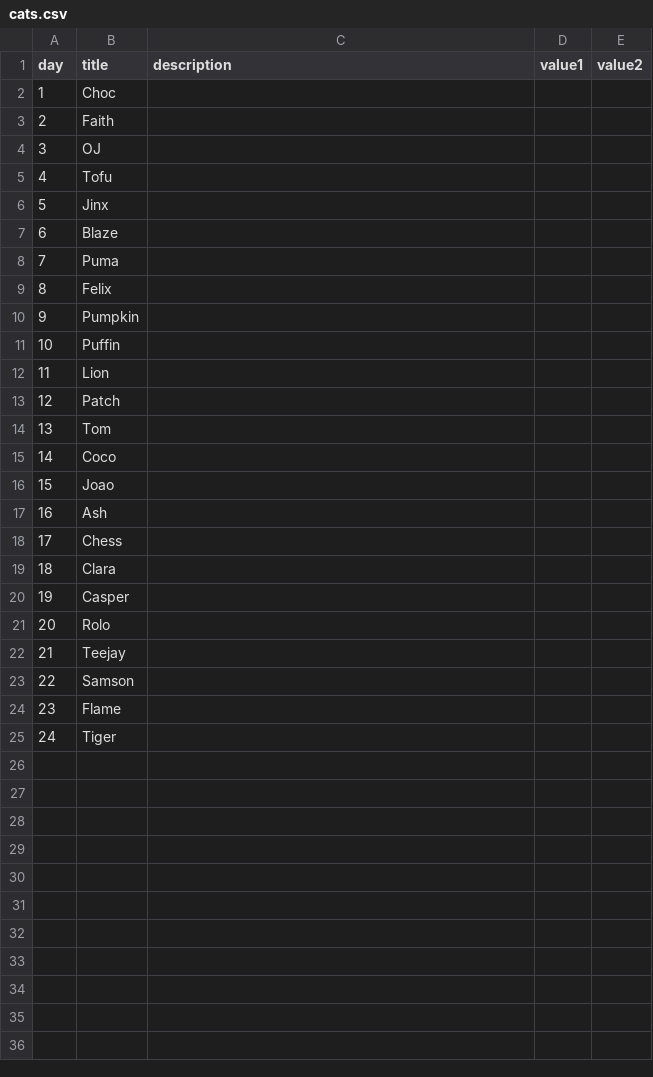
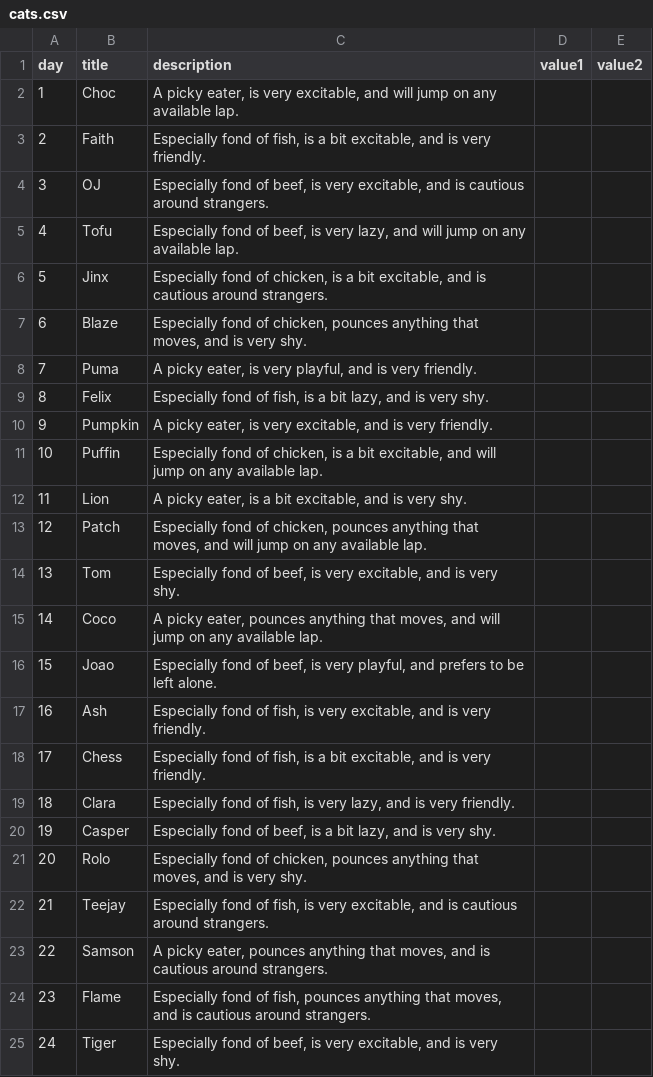
Before and after one commit to defuncart/adventskalender, a CSV file: assets_dev/database/cats/cats.csv, drawn as a sheet.

```diff
--- a/assets_dev/database/cats/cats.csv
+++ b/assets_dev/database/cats/cats.csv
@@ -1,25 +1,25 @@
 day;title;description;value1;value2
-1;Choc;;;
-2;Faith;;;
-3;OJ;;;
-4;Tofu;;;
-5;Jinx;;;
-6;Blaze;;;
-7;Puma;;;
-8;Felix;;;
-9;Pumpkin;;;
-10;Puffin;;;
-11;Lion;;;
-12;Patch;;;
-13;Tom;;;
-14;Coco;;;
-15;Joao;;;
-16;Ash;;;
-17;Chess;;;
-18;Clara;;;
-19;Casper;;;
-20;Rolo;;;
-21;Teejay;;;
-22;Samson;;;
-23;Flame;;;
-24;Tiger;;;
+1;Choc;A picky eater, is very excitable, and will jump on any available lap.;;
+2;Faith;Especially fond of fish, is a bit excitable, and is very friendly.;;
+3;OJ;Especially fond of beef, is very excitable, and is cautious around strangers.;;
+4;Tofu;Especially fond of beef, is very lazy, and will jump on any available lap.;;
+5;Jinx;Especially fond of chicken, is a bit excitable, and is cautious around strangers.;;
+6;Blaze;Especially fond of chicken, pounces anything that moves, and is very shy.;;
+7;Puma;A picky eater, is very playful, and is very friendly.;;
+8;Felix;Especially fond of fish, is a bit lazy, and is very shy.;;
+9;Pumpkin;A picky eater, is very excitable, and is very friendly.;;
+10;Puffin;Especially fond of chicken, is a bit excitable, and will jump on any available lap.;;
+11;Lion;A picky eater, is a bit excitable, and is very shy.;;
+12;Patch;Especially fond of chicken, pounces anything that moves, and will jump on any available lap.;;
+13;Tom;Especially fond of beef, is very excitable, and is very shy.;;
+14;Coco;A picky eater, pounces anything that moves, and will jump on any available lap.;;
+15;Joao;Especially fond of beef, is very playful, and prefers to be left alone.;;
+16;Ash;Especially fond of fish, is very excitable, and is very friendly.;;
+17;Chess;Especially fond of fish, is a bit excitable, and is very friendly.;;
+18;Clara;Especially fond of fish, is very lazy, and is very friendly.;;
+19;Casper;Especially fond of beef, is a bit lazy, and is very shy.;;
+20;Rolo;Especially fond of chicken, pounces anything that moves, and is very shy.;;
+21;Teejay;Especially fond of fish, is very excitable, and is cautious around strangers.;;
+22;Samson;A picky eater, pounces anything that moves, and is cautious around strangers.;;
+23;Flame;Especially fond of fish, pounces anything that moves, and is cautious around strangers.;;
+24;Tiger;Especially fond of beef, is very excitable, and is very shy.;;
```
Also changed, not shown: 2 other files.
